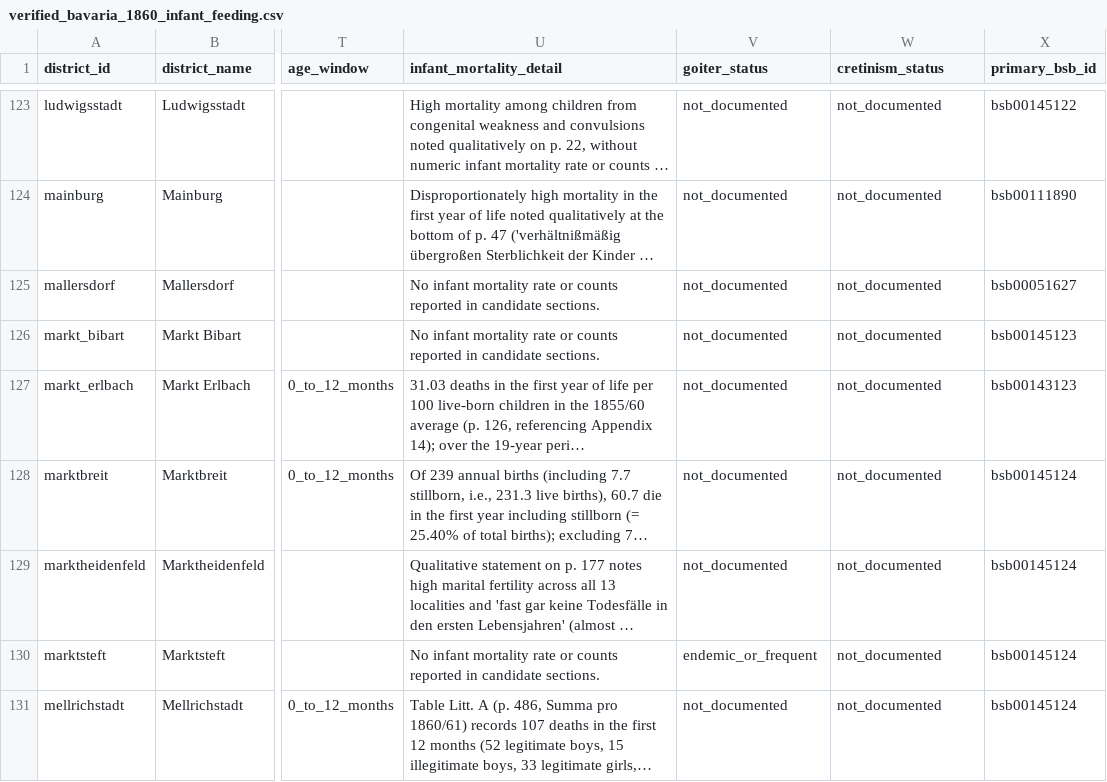
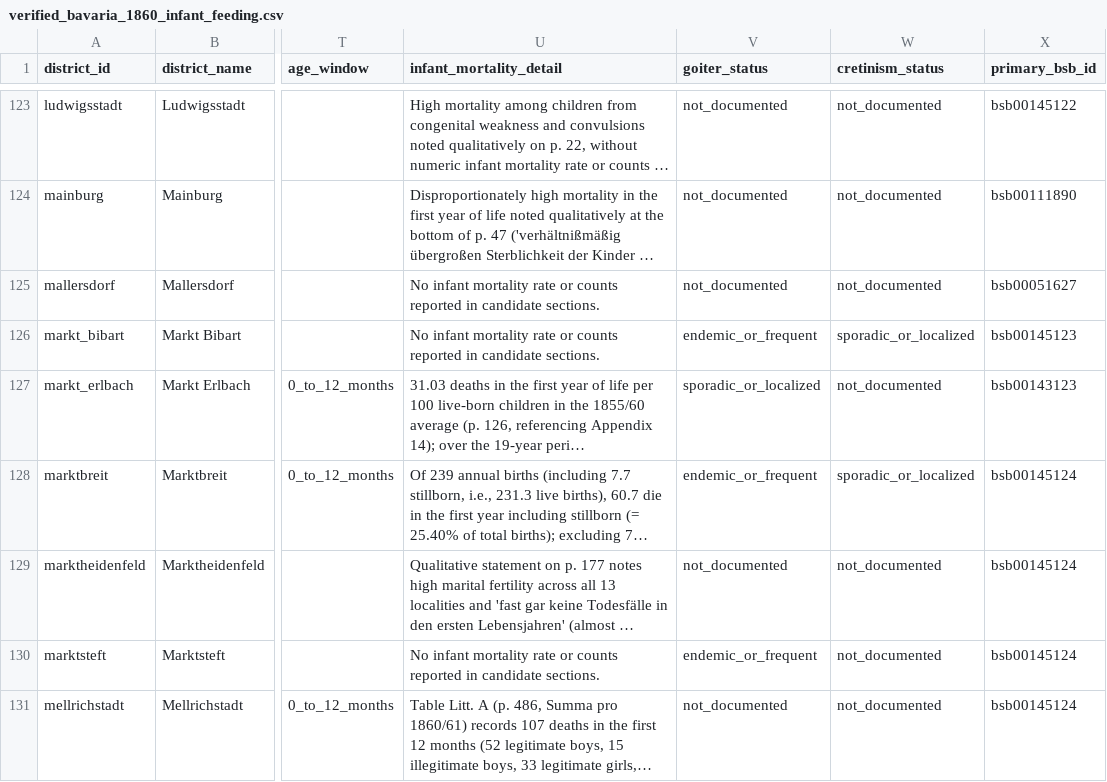
Before and after one commit to 13fragments/bavarian-physikatsberichte, a CSV file: data/dataset/verified_bavaria_1860_infant_feeding.csv, drawn as a sheet; only a part is shown, gaps mark what is left out; long unchanged cells end in …; the diff covers the shown part only; the diff names each change by its address in the sheet, - before the commit and + after, or states it on an @@ line.

```diff
--- a/data/dataset/verified_bavaria_1860_infant_feeding.csv
+++ b/data/dataset/verified_bavaria_1860_infant_feeding.csv
-V126 (goiter_status): not_documented
+V126 (goiter_status): endemic_or_frequent
-W126 (cretinism_status): not_documented
+W126 (cretinism_status): sporadic_or_localized
-V127 (goiter_status): not_documented
+V127 (goiter_status): sporadic_or_localized
-V128 (goiter_status): not_documented
+V128 (goiter_status): endemic_or_frequent
-W128 (cretinism_status): not_documented
+W128 (cretinism_status): sporadic_or_localized
```
Also changed, not shown: 31 edited cells elsewhere in this file, data/dataset/goiter_cretinism_status_mapping.csv, 21 other files.
